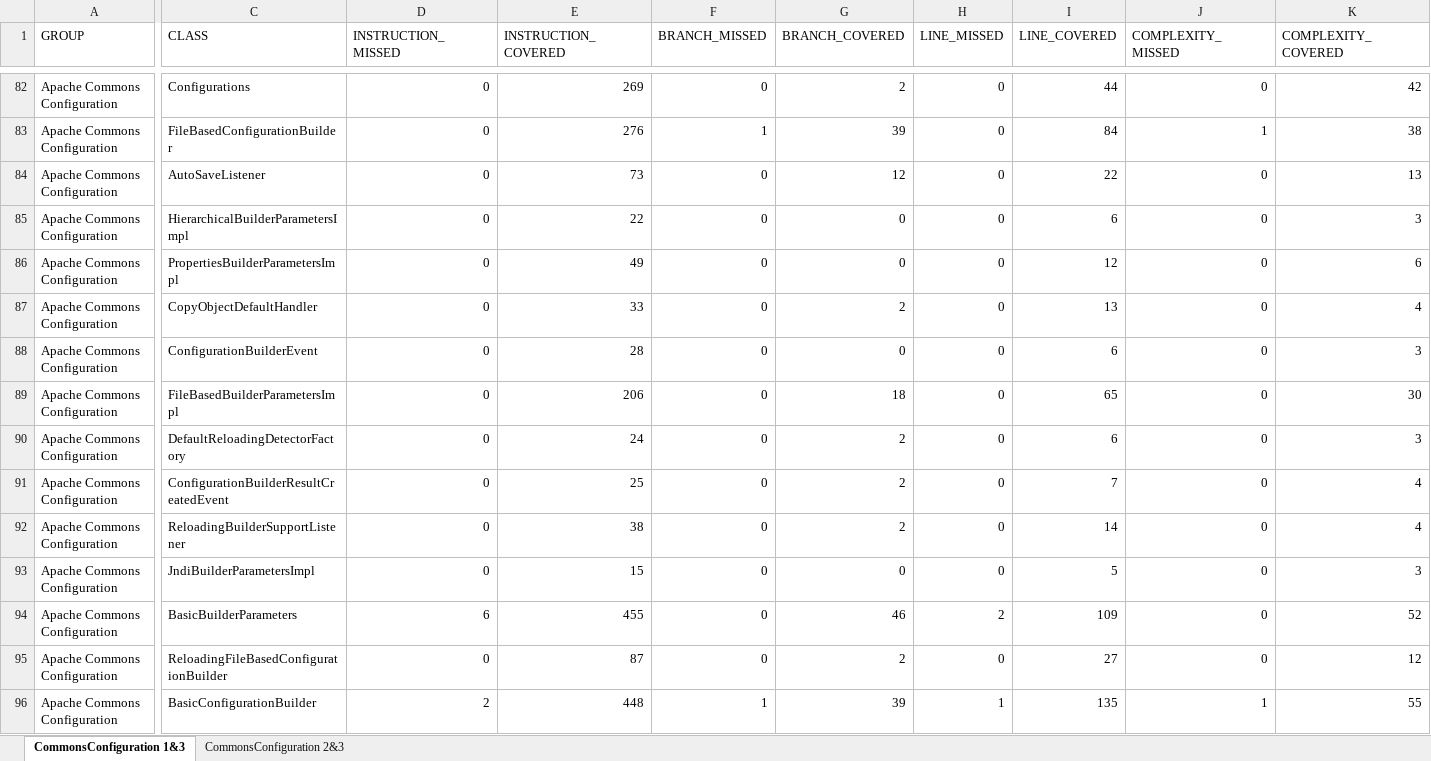
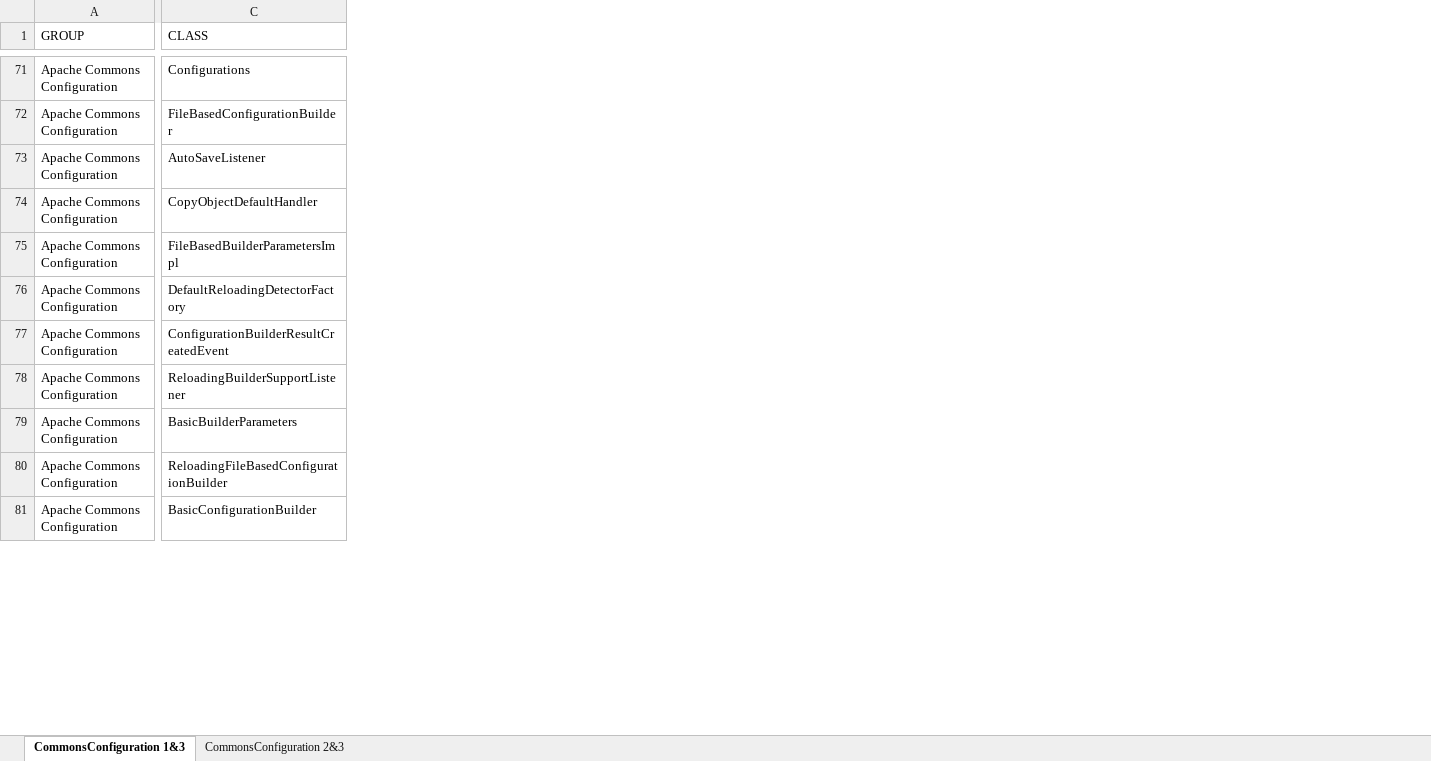
Before and after one commit to sarehfar/Measurement-Project, an Excel workbook: Correlation/Metric 1, 2 and 3/commons-configuration/Metric1,2&3_CommonsConfiguration.xlsx, sheet CommonsConfiguration 1&3, drawn as a sheet; only a part is shown, gaps mark what is left out; values as stored, in another font and other column widths than the file's, no borders; removed rows and columns are numbered as before the commit, all else as after; rows hold the shown columns only; the diff covers the shown part only; the diff names each change by its address in the sheet, - before the commit and + after, or states it on an @@ line.

```diff
--- a/Correlation/Metric 1, 2 and 3/commons-configuration/Metric1,2&3_CommonsConfiguration.xlsx (sheet CommonsConfiguration 1&3)
+++ b/Correlation/Metric 1, 2 and 3/commons-configuration/Metric1,2&3_CommonsConfiguration.xlsx (sheet CommonsConfiguration 1&3)
@@ column D (INSTRUCTION_MISSED) hidden, rows 82-84: all 0; row 87: 0; rows 89-92: all 0; rows 94-96: 6 | 0 | 2 @@
@@ column E (INSTRUCTION_COVERED) hidden, rows 82-84: 269 | 276 | 73; row 87: 33; rows 89-92: 206 | 24 | 25 | 38; rows 94-96: 455 | 87 | 448 @@
@@ column F (BRANCH_MISSED) hidden, rows 82-84: 0 | 1 | 0; row 87: 0; rows 89-92: all 0; rows 94-96: 0 | 0 | 1 @@
@@ column G (BRANCH_COVERED) hidden, rows 82-84: 2 | 39 | 12; row 87: 2; rows 89-92: 18 | 2 | 2 | 2; rows 94-96: 46 | 2 | 39 @@
@@ column H (LINE_MISSED) hidden, rows 82-84: all 0; row 87: 0; rows 89-92: all 0; rows 94-96: 2 | 0 | 1 @@
@@ column I (LINE_COVERED) hidden, rows 82-84: 44 | 84 | 22; row 87: 13; rows 89-92: 65 | 6 | 7 | 14; rows 94-96: 109 | 27 | 135 @@
@@ column J (COMPLEXITY_MISSED) hidden, rows 82-84: 0 | 1 | 0; row 87: 0; rows 89-92: all 0; rows 94-96: 0 | 0 | 1 @@
@@ column K (COMPLEXITY_COVERED) hidden, rows 82-84: 42 | 38 | 13; row 87: 4; rows 89-92: 30 | 3 | 4 | 4; rows 94-96: 52 | 12 | 55 @@
-row 85: Apache Commons Configuration | HierarchicalBuilderParametersImpl | 0 | 22 | 0 | 0 | 0 | 6 | 0 | 3
-row 86: Apache Commons Configuration | PropertiesBuilderParametersImpl | 0 | 49 | 0 | 0 | 0 | 12 | 0 | 6
-row 88: Apache Commons Configuration | ConfigurationBuilderEvent | 0 | 28 | 0 | 0 | 0 | 6 | 0 | 3
-row 93: Apache Commons Configuration | JndiBuilderParametersImpl | 0 | 15 | 0 | 0 | 0 | 5 | 0 | 3
```
Also changed, not shown: 36 removed rows, 1 added column and 2 removed columns elsewhere in this sheet, sheet CommonsConfiguration 2&3, Correlation/Metric 1, 2 and 3/commons-codec/Metric1,2&3_CommonsCodec.xlsx, Correlation/Metric 1, 2 and 3/commons-collections/Metric 1,2&3 _Commons Collections.xlsx.
